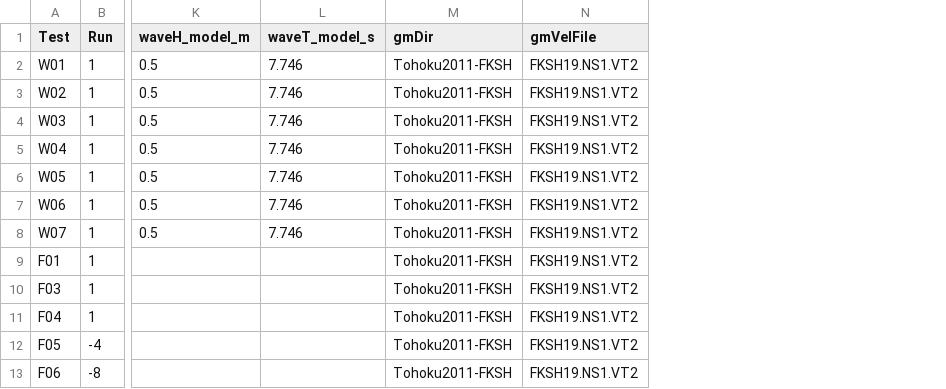
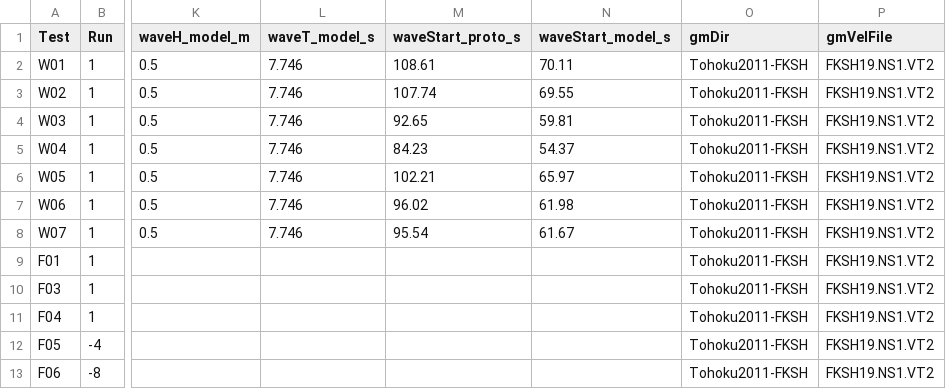
Before and after one commit to simpsoba/OSU_SSI_Bridge, a CSV file: plot/lab/TestMatrix_lab_runs.csv, drawn as a sheet; only a part is shown, gaps mark what is left out; the diff names each change by its address in the sheet, - before the commit and + after, or states it on an @@ line.

Commit message:
Add hydro PSDs, Wed wave-start times, and shared ±8 kN model force axis.
Welch spectra of pier ux / base M / daqForce mark fw; CSV waveStart_* from spectral onset; actuator plots clip to ±8·λ³ with triangle marks on exceedance.

```diff
--- a/plot/lab/TestMatrix_lab_runs.csv
+++ b/plot/lab/TestMatrix_lab_runs.csv
+column M (waveStart_proto_s), rows 2-8: 108.61 | 107.74 | 92.65 | 84.23 | 102.21 | 96.02 | 95.54
+column N (waveStart_model_s), rows 2-8: 70.11 | 69.55 | 59.81 | 54.37 | 65.97 | 61.98 | 61.67
```
Also changed, not shown: 3 other files.
